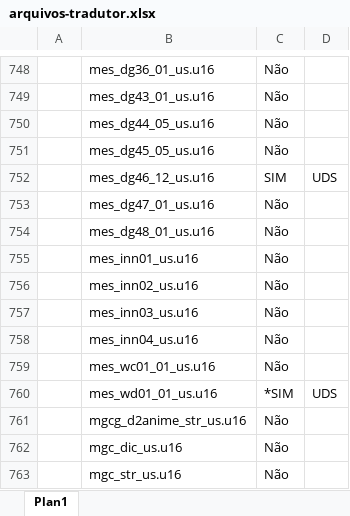
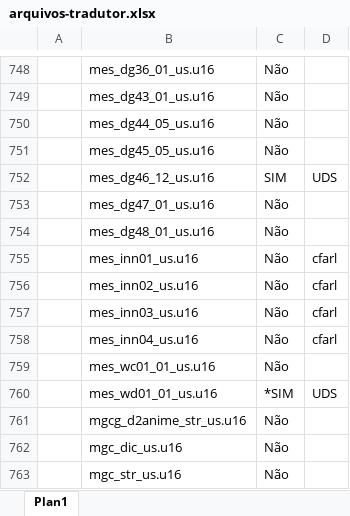
Before and after one commit to cfarl/traducao-blue-dragon-xbox360, an Excel workbook: arquivos-tradutor.xlsx, sheet Plan1, drawn as a sheet; only a part is shown, gaps mark what is left out; values as stored, in another font and other column widths than the file's, no borders; the diff names each change by its address in the sheet, - before the commit and + after, or states it on an @@ line.

Commit message:
Reservados arquivos inn para cfarl.

```diff
--- a/arquivos-tradutor.xlsx (sheet Plan1)
+++ b/arquivos-tradutor.xlsx (sheet Plan1)
-D755:D758: (empty)
+D755:D758: cfarl
```
